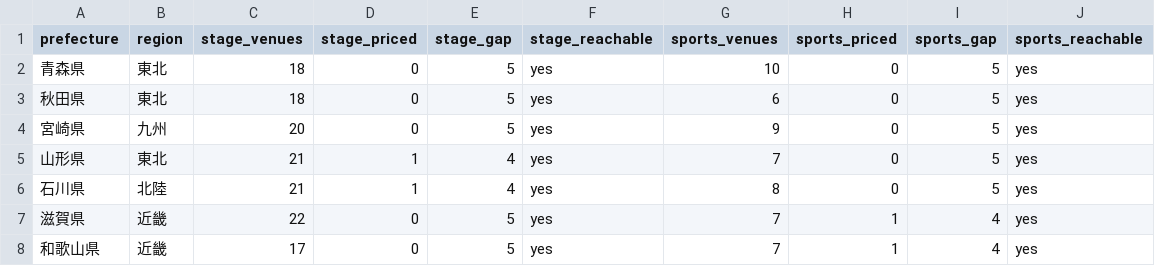
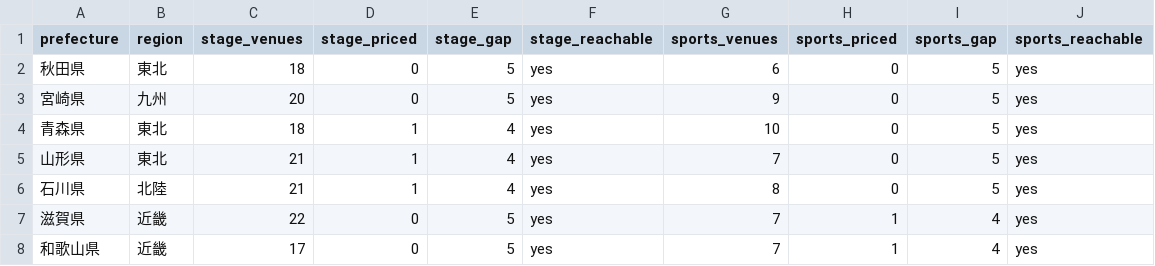
Before and after one commit to aratama-ship-it/venue-monosashi, a CSV file: data/prefecture-price-coverage.csv, drawn as a sheet; only a part is shown; removed rows and columns are numbered as before the commit, all else as after; the diff names each change by its address in the sheet, - before the commit and + after, or states it on an @@ line.

```diff
--- a/data/prefecture-price-coverage.csv
+++ b/data/prefecture-price-coverage.csv
-row 2: 青森県 | 東北 | 18 | 0 | 5 | yes | 10 | 0 | 5 | yes
+row 4: 青森県 | 東北 | 18 | 1 | 4 | yes | 10 | 0 | 5 | yes
```
Also changed, not shown: 3 other files.
